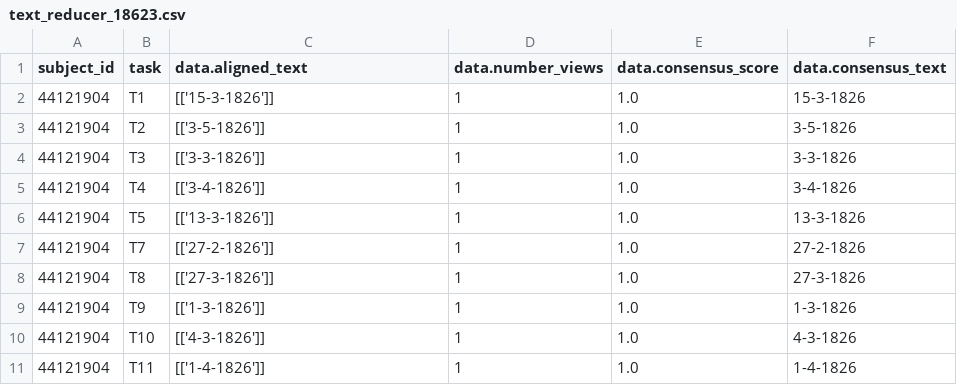
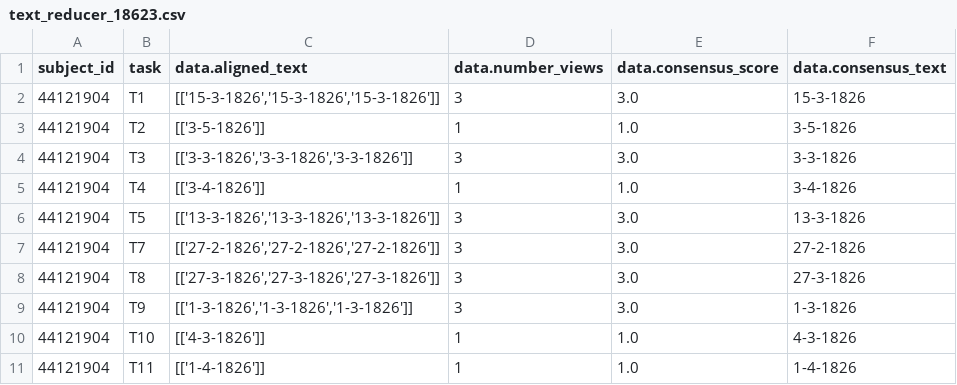
Before and after one commit to nationalarchives/hms-nhs-scripts, a CSV file: testinput/text_reducer_18623.csv, drawn as a sheet; only a part is shown.

Commit message:
Generate tranche info
This produces a 'views' file which records the number of
classifications that have come out of each workflow and
also a 'complete' field which is true if every entry in a
given row has at least 3 classifications.

This is complicated a bit by 'port sailed out of' not
applying to volume 1. We just ignore this column if the
current volume is vol 1.

Manipulated testinput/ to cover the testing, as follows:

1)
* Remove 'port sailed out of' row two rows in vol 1 subject 44121901
* Complete 'years at sea' for one of these rows, and also for the fourth row

Years at sea was the only missing classification in these rows.

The effect of this is to test that, both when 'port sailed out of'
is entirely absent, and when it has been removed by the script ignoring
'port sailed out of' classifications for thios workflow, that the row is
considered complete.

2)
* Complete 4 more rows in vol 1 subject 44121901 by adding 'years at sea' entries
* Rearrange votes for 'how disposed of' for the same rows so that:
** One row has one vote for each of 3 categories (still 'complete')
** One row has 2 votes for a category (incomplete)
** One row has 1 votes for a category (incomplete)
** One row is removed entirely (i.e. no votes, incomplete)

This tests various dropdown cases (as opposed to the text cases above).

```diff
--- a/testinput/text_reducer_18623.csv
+++ b/testinput/text_reducer_18623.csv
@@ -1,10 +1,10 @@
 subject_id,task,data.aligned_text,data.number_views,data.consensus_score,data.consensus_text
-44121904,T1,[['15-3-1826']],1,1.0,15-3-1826
+44121904,T1,"[['15-3-1826','15-3-1826','15-3-1826']]",3,3.0,15-3-1826
 44121904,T2,[['3-5-1826']],1,1.0,3-5-1826
-44121904,T3,[['3-3-1826']],1,1.0,3-3-1826
+44121904,T3,"[['3-3-1826','3-3-1826','3-3-1826']]",3,3.0,3-3-1826
 44121904,T4,[['3-4-1826']],1,1.0,3-4-1826
-44121904,T5,[['13-3-1826']],1,1.0,13-3-1826
-44121904,T7,[['27-2-1826']],1,1.0,27-2-1826
-44121904,T8,[['27-3-1826']],1,1.0,27-3-1826
-44121904,T9,[['1-3-1826']],1,1.0,1-3-1826
+44121904,T5,"[['13-3-1826','13-3-1826','13-3-1826']]",3,3.0,13-3-1826
+44121904,T7,"[['27-2-1826','27-2-1826','27-2-1826']]",3,3.0,27-2-1826
+44121904,T8,"[['27-3-1826','27-3-1826','27-3-1826']]",3,3.0,27-3-1826
+44121904,T9,"[['1-3-1826','1-3-1826','1-3-1826']]",3,3.0,1-3-1826
 44121904,T10,[['4-3-1826']],1,1.0,4-3-1826
```
Also changed, not shown: testinput/dropdown_reducer_18624.csv, testinput/text_reducer_18618.csv, 4 other files.
